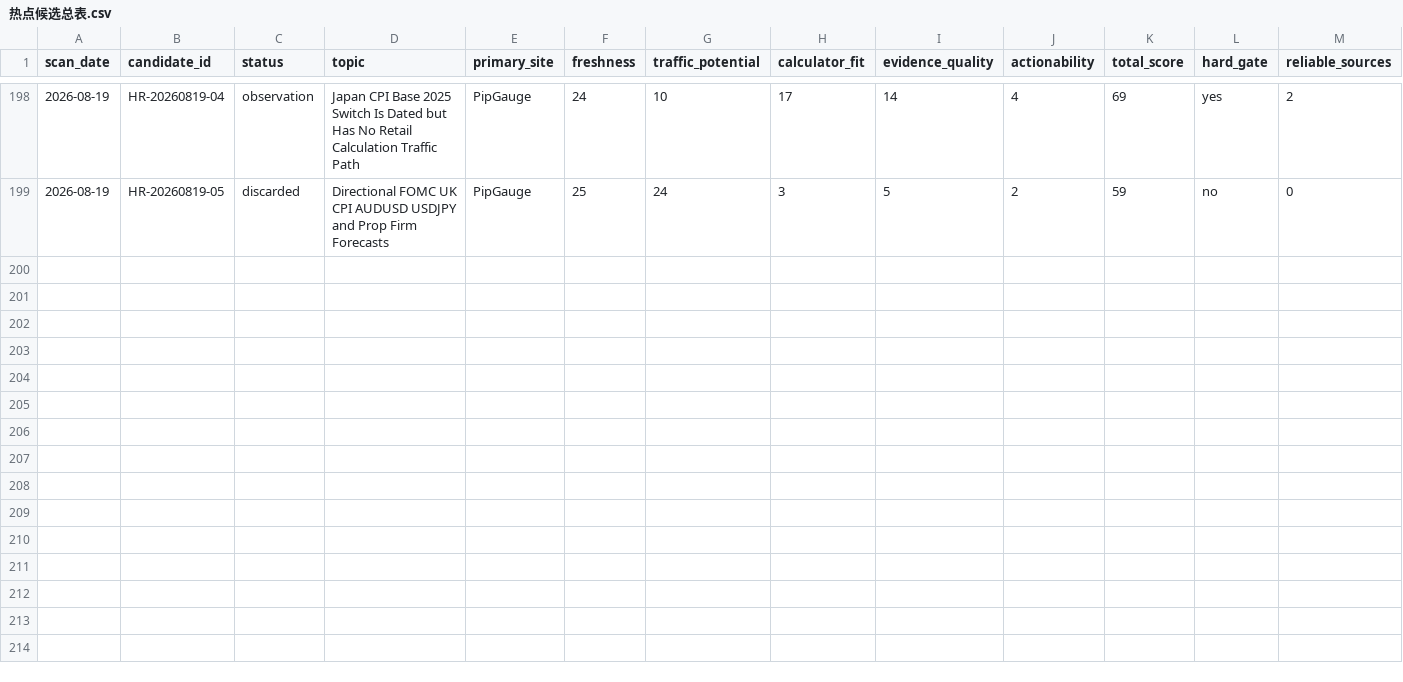
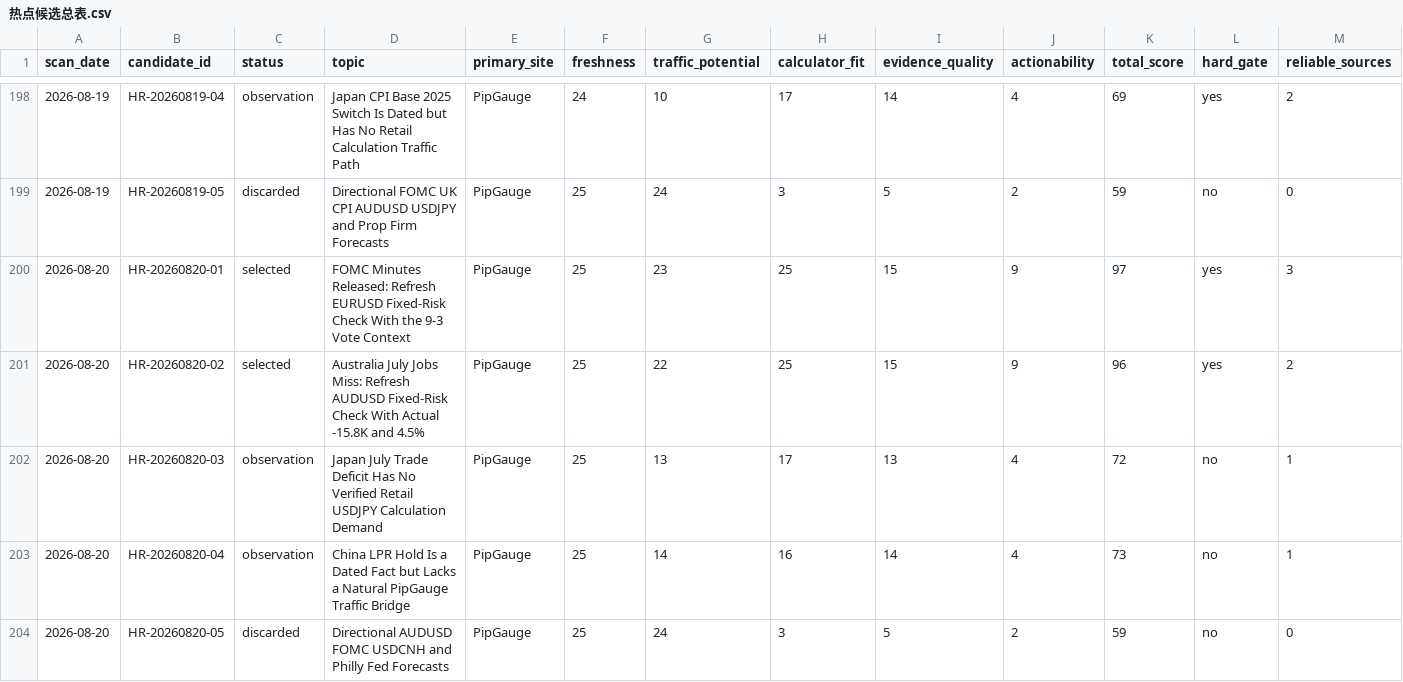
Before and after one commit to alastor8906/pipgauge-hotspot-radar-pages, a CSV file: radar/热点候选总表.csv, drawn as a sheet; only a part is shown, gaps mark what is left out; rows hold the shown columns only; the diff covers the shown part only; the diff names each change by its address in the sheet, - before the commit and + after, or states it on an @@ line.

```diff
--- a/radar/热点候选总表.csv
+++ b/radar/热点候选总表.csv
+row 200: 2026-08-20 | HR-20260820-01 | selected | FOMC Minutes Released: Refresh EURUSD Fixed-Risk Check With the 9-3 Vote Context | PipGauge | 25 | 23 | 25 | 15 | 9 | 97 | yes | 3
+row 201: 2026-08-20 | HR-20260820-02 | selected | Australia July Jobs Miss: Refresh AUDUSD Fixed-Risk Check With Actual -15.8K and 4.5% | PipGauge | 25 | 22 | 25 | 15 | 9 | 96 | yes | 2
+row 202: 2026-08-20 | HR-20260820-03 | observation | Japan July Trade Deficit Has No Verified Retail USDJPY Calculation Demand | PipGauge | 25 | 13 | 17 | 13 | 4 | 72 | no | 1
+row 203: 2026-08-20 | HR-20260820-04 | observation | China LPR Hold Is a Dated Fact but Lacks a Natural PipGauge Traffic Bridge | PipGauge | 25 | 14 | 16 | 14 | 4 | 73 | no | 1
+row 204: 2026-08-20 | HR-20260820-05 | discarded | Directional AUDUSD FOMC USDCNH and Philly Fed Forecasts | PipGauge | 25 | 24 | 3 | 5 | 2 | 59 | no | 0
```
Also changed, not shown: 4 added rows elsewhere in this file, 热点候选总表.csv, 25 other files.
